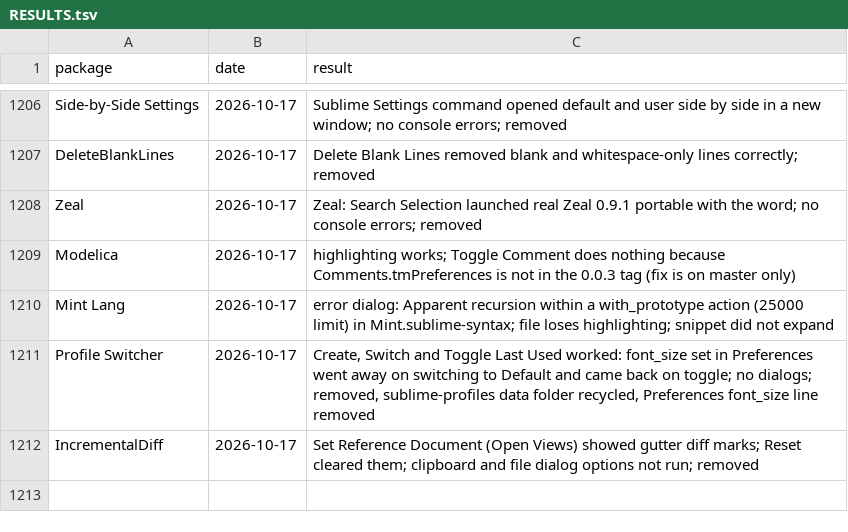
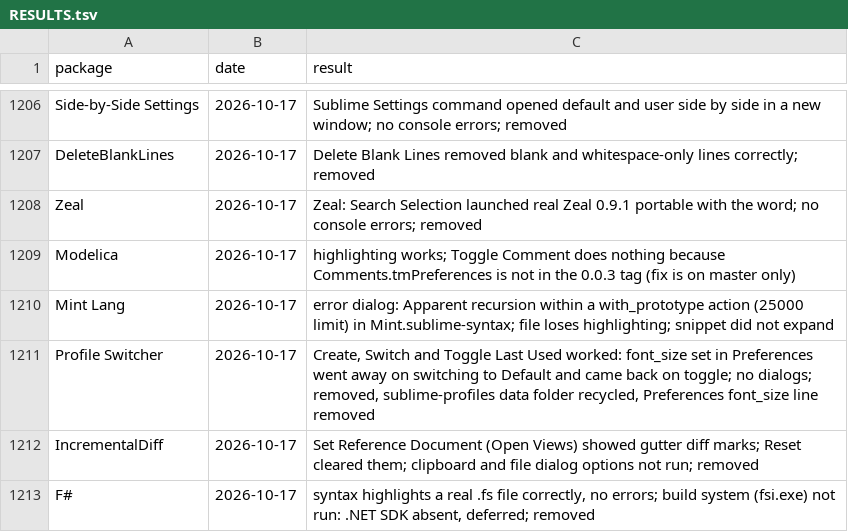
Before and after one commit to dpc00/sublime-package-audit, a TSV file: RESULTS.tsv, drawn as a sheet; only a part is shown, gaps mark what is left out; the diff names each change by its address in the sheet, - before the commit and + after, or states it on an @@ line.

```diff
--- a/RESULTS.tsv
+++ b/RESULTS.tsv
+row 1213: F# | 2026-10-17 | syntax highlights a real .fs file correctly, no errors; build system (fsi.exe) not run: .NET SDK absent, deferred; removed
```
